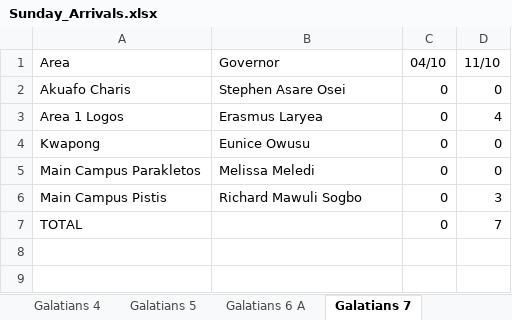
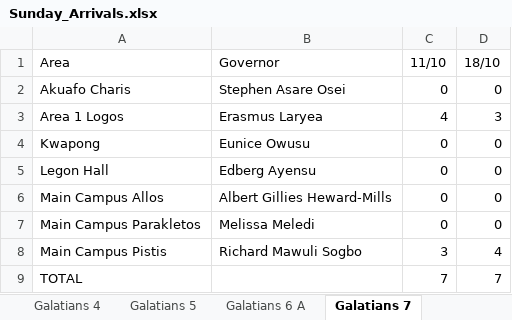
Before and after one commit to dabick14/midweekdata, an Excel workbook: Sunday_Arrivals.xlsx, sheet Galatians 7, drawn as a sheet; values as stored, in another font and other column widths than the file's, no borders; addresses are those after the commit; the diff names each change by its address in the sheet, - before the commit and + after, or states it on an @@ line.

```diff
--- a/Sunday_Arrivals.xlsx (sheet Galatians 7)
+++ b/Sunday_Arrivals.xlsx (sheet Galatians 7)
-C1: 04/10
+C1: 11/10
-D1: 11/10
+D1: 18/10
-C3 (11/10): 0
+C3 (11/10): 4
-D3 (18/10): 4
+D3 (18/10): 3
+row 5: Legon Hall | Edberg Ayensu | 0 | 0
+row 6: Main Campus Allos | Albert Gillies Heward-Mills | 0 | 0
-C8 (11/10): 0
+C8 (11/10): 3
-D8 (18/10): 3
+D8 (18/10): 4
-C9 (11/10): 0
+C9 (11/10): 7
```
Also changed, not shown: sheet Galatians 6 A, sheet Galatians 8, sheet Galatians 10, sheet Colossians 1, sheet Colossians 4, sheet Galatians 4, 8 more sheets.
